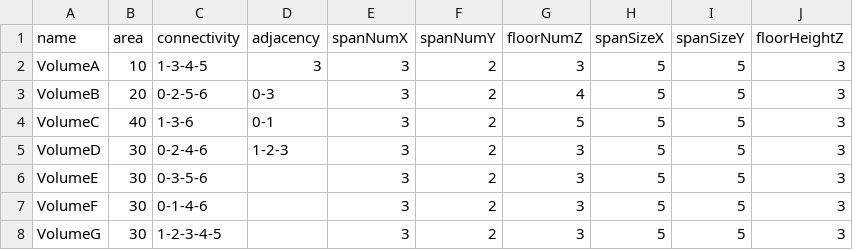
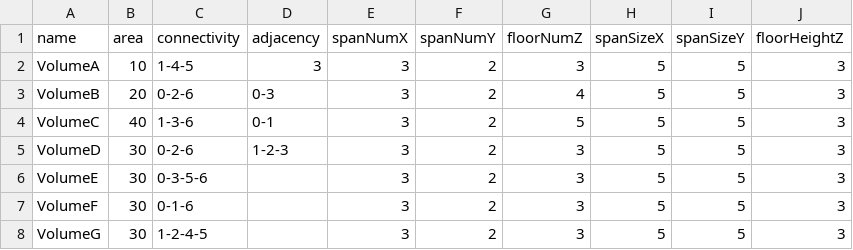
Before and after one commit to ljw523054441/VolumeGeneratorBasedOnGraph, a CSV file: 测试文件夹/1230Test_2.csv, drawn as a sheet.

```diff
--- a/测试文件夹/1230Test_2.csv
+++ b/测试文件夹/1230Test_2.csv
@@ -1,8 +1,8 @@
 name,area,connectivity,adjacency,spanNumX,spanNumY,floorNumZ,spanSizeX,spanSizeY,floorHeightZ
-VolumeA,10,1-3-4-5,3,3,2,3,5,5,3
-VolumeB,20,0-2-5-6,0-3,3,2,4,5,5,3
+VolumeA,10,1-4-5,3,3,2,3,5,5,3
+VolumeB,20,0-2-6,0-3,3,2,4,5,5,3
 VolumeC,40,1-3-6,0-1,3,2,5,5,5,3
-VolumeD,30,0-2-4-6,1-2-3,3,2,3,5,5,3
+VolumeD,30,0-2-6,1-2-3,3,2,3,5,5,3
 VolumeE,30,0-3-5-6,,3,2,3,5,5,3
-VolumeF,30,0-1-4-6,,3,2,3,5,5,3
-VolumeG,30,1-2-3-4-5,,3,2,3,5,5,3
+VolumeF,30,0-1-6,,3,2,3,5,5,3
+VolumeG,30,1-2-4-5,,3,2,3,5,5,3
```
Also changed, not shown: 7 other files.
